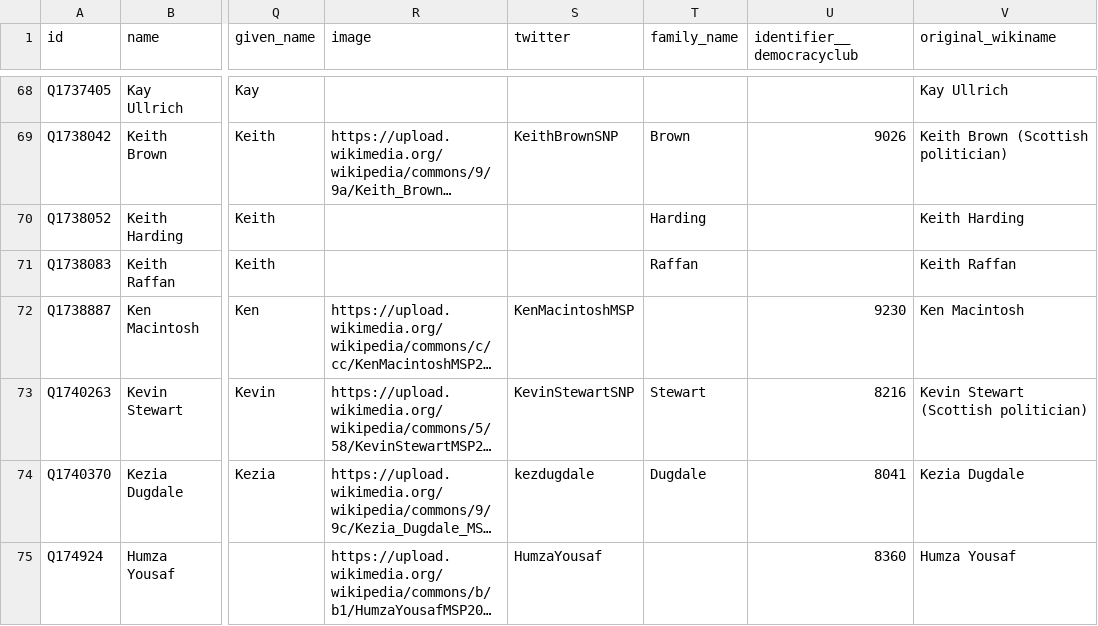
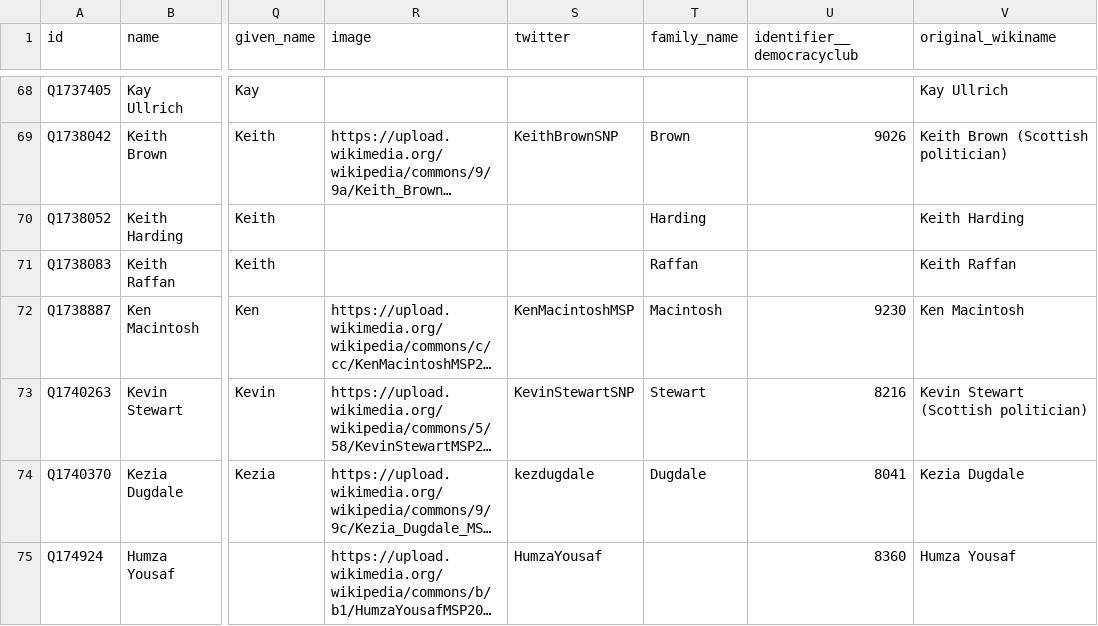
Before and after one commit to loudspeek/representa, a CSV file: data/Scotland/Parliament/sources/morph/wikidata.csv, drawn as a sheet; only a part is shown, gaps mark what is left out; long unchanged cells end in …; the diff covers the shown part only; the diff names each change by its address in the sheet, - before the commit and + after, or states it on an @@ line.

```diff
--- a/data/Scotland/Parliament/sources/morph/wikidata.csv
+++ b/data/Scotland/Parliament/sources/morph/wikidata.csv
-T72 (family_name): (empty)
+T72 (family_name): Macintosh
```
Also changed, not shown: 15 edited cells elsewhere in this file, data/Scotland/Parliament/names.csv, 7 other files.
